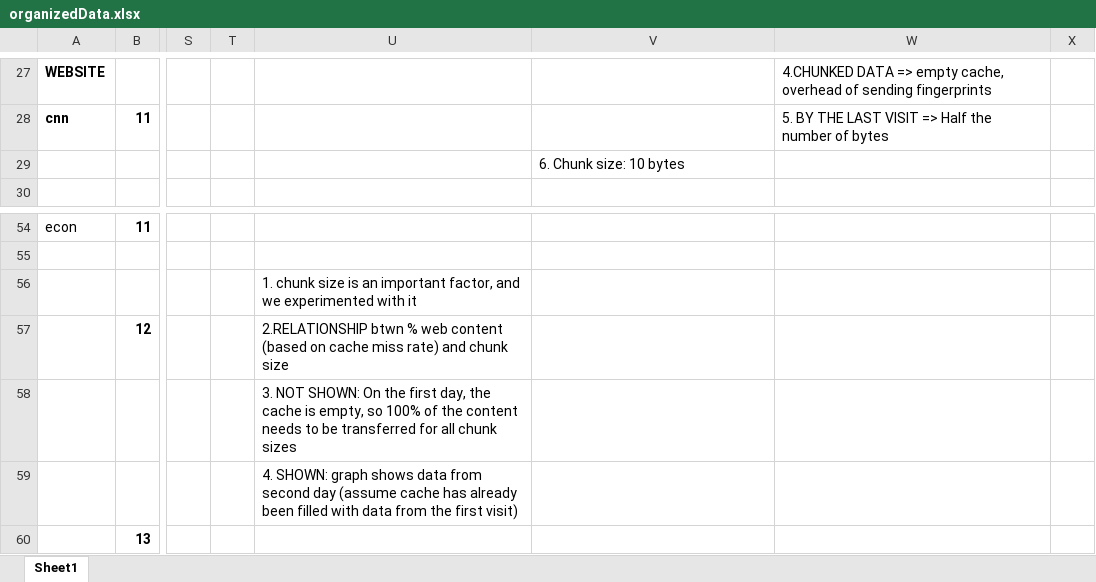
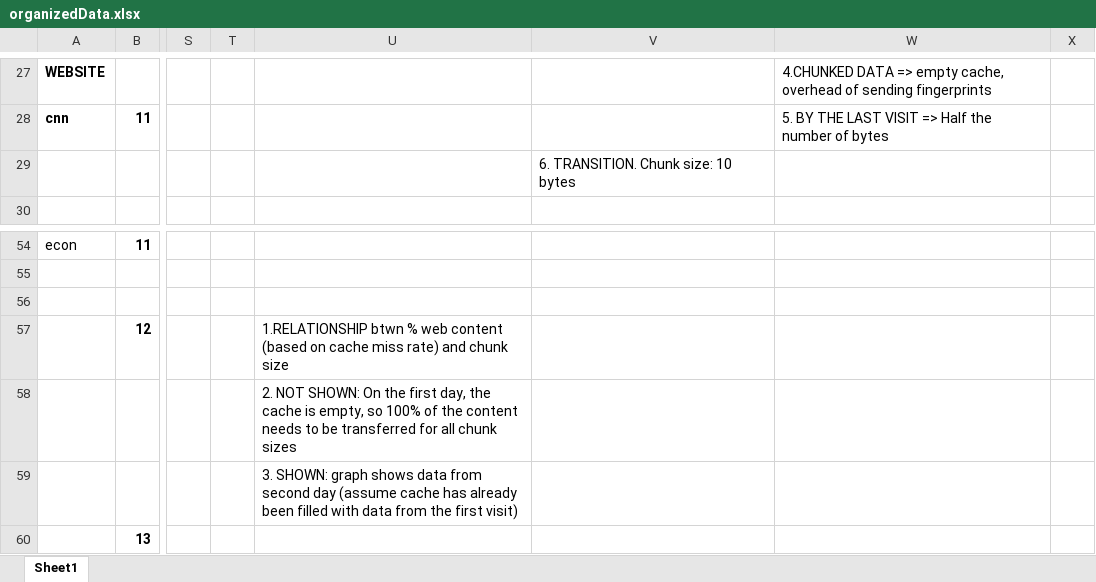
Before and after one commit to masomel/big-data-project, an Excel workbook: experiments/organizedData.xlsx, sheet Sheet1, drawn as a sheet; only a part is shown, gaps mark what is left out; values as stored, in another font and other column widths than the file's, no borders; charts and pictures not drawn; the diff names each change by its address in the sheet, - before the commit and + after, or states it on an @@ line.

```diff
--- a/experiments/organizedData.xlsx (sheet Sheet1)
+++ b/experiments/organizedData.xlsx (sheet Sheet1)
-V29: 6. Chunk size: 10 bytes
+V29: 6. TRANSITION. Chunk size: 10 bytes
-U56: 1. chunk size is an important factor, and we experimented with it
+U56: (empty)
-U57: 2.RELATIONSHIP btwn %…
+U57: 1.RELATIONSHIP btwn %…
-U58: 3. NOT SHOWN:…
+U58: 2. NOT SHOWN:…
-U59: 4. SHOWN: graph…
+U59: 3. SHOWN: graph…
```
Also changed, not shown: 7 other files.
